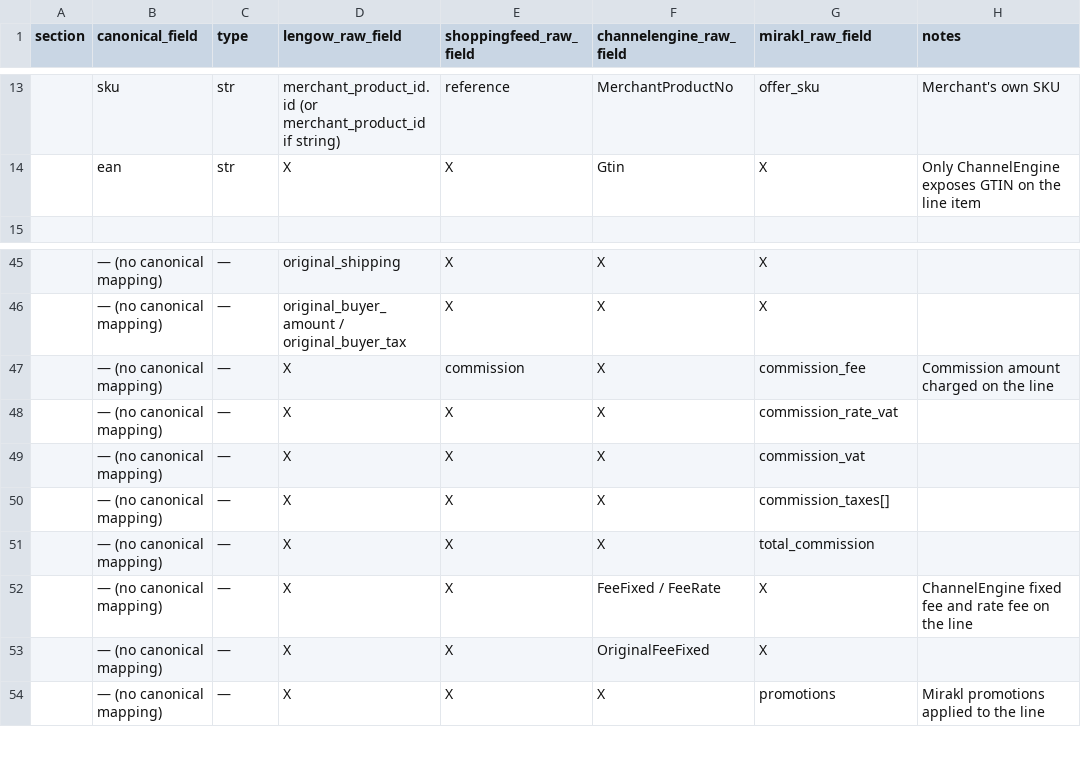
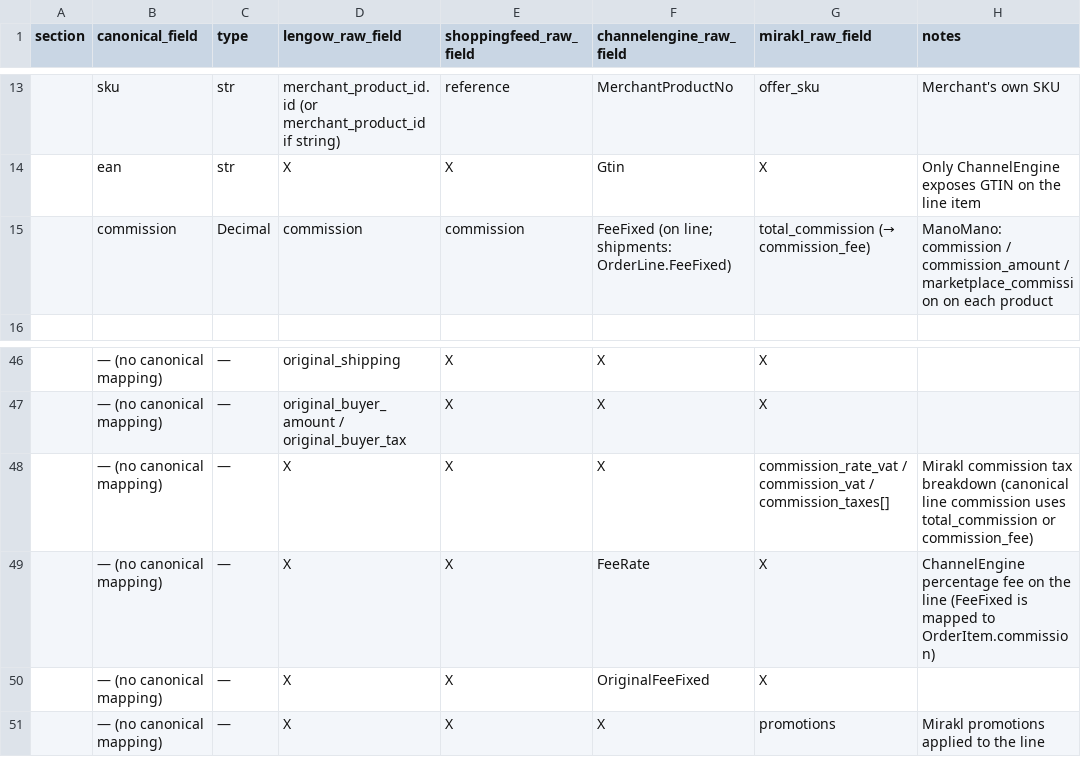
Before and after one commit to etail-agency/etail_marketplaces_sdk, a CSV file: docs/order_item_field_mapping.csv, drawn as a sheet; only a part is shown, gaps mark what is left out; removed rows and columns are numbered as before the commit, all else as after; the diff names each change by its address in the sheet, - before the commit and + after, or states it on an @@ line.

Commit message:
added order item level mapping

```diff
--- a/docs/order_item_field_mapping.csv
+++ b/docs/order_item_field_mapping.csv
+row 15:  | commission | Decimal | commission | commission | FeeFixed (on line; shipments: OrderLine.FeeFixed) | total_commission (→ commission_fee) | ManoMano: commission / commission_amount / marketplace_commission on each product
-row 47:  | — (no canonical mapping) | — | X | commission | X | commission_fee | Commission amount charged on the line
-G48 (mirakl_raw_field): commission_rate_vat
+G48 (mirakl_raw_field): commission_rate_vat / commission_vat / commission_taxes[]
-H48 (notes): (empty)
+H48 (notes): Mirakl commission tax breakdown (canonical line commission uses total_commission or commission_fee)
-row 49:  | — (no canonical mapping) | — | X | X | X | commission_vat
-row 50:  | — (no canonical mapping) | — | X | X | X | commission_taxes[]
-row 51:  | — (no canonical mapping) | — | X | X | X | total_commission
-F49 (channelengine_raw_field): FeeFixed / FeeRate
+F49 (channelengine_raw_field): FeeRate
-H49 (notes): ChannelEngine fixed fee and rate fee on the line
+H49 (notes): ChannelEngine percentage fee on the line (FeeFixed is mapped to OrderItem.commission)
```
Also changed, not shown: 7 other files.
